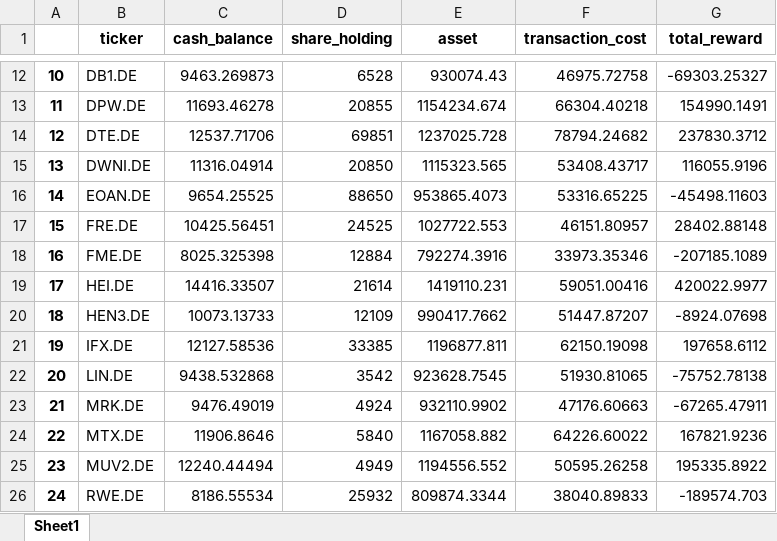
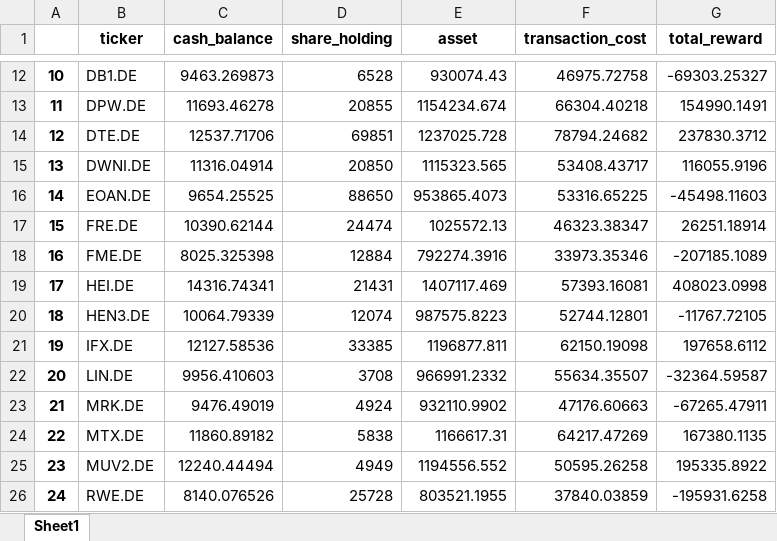
Before and after one commit to JingZhang918/master_thesis, an Excel workbook: DRL_Automated_Trading/results14/DAX.xlsx, sheet Sheet1, drawn as a sheet; only a part is shown, gaps mark what is left out; values as stored, in another font and other column widths than the file's, no borders; the diff covers the shown part only; the diff names each change by its address in the sheet, - before the commit and + after, or states it on an @@ line.

```diff
--- a/DRL_Automated_Trading/results14/DAX.xlsx (sheet Sheet1)
+++ b/DRL_Automated_Trading/results14/DAX.xlsx (sheet Sheet1)
-C17 (cash_balance): 10425.56451
+C17 (cash_balance): 10390.62144
-D17 (share_holding): 24525
+D17 (share_holding): 24474
-E17 (asset): 1027722.553
+E17 (asset): 1025572.13
-F17 (transaction_cost): 46151.80957
+F17 (transaction_cost): 46323.38347
-G17 (total_reward): 28402.88148
+G17 (total_reward): 26251.18914
-C19 (cash_balance): 14416.33507
+C19 (cash_balance): 14316.74341
-D19 (share_holding): 21614
+D19 (share_holding): 21431
-E19 (asset): 1419110.231
+E19 (asset): 1407117.469
-F19 (transaction_cost): 59051.00416
+F19 (transaction_cost): 57393.16081
-G19 (total_reward): 420022.9977
+G19 (total_reward): 408023.0998
-C20 (cash_balance): 10073.13733
+C20 (cash_balance): 10064.79339
-D20 (share_holding): 12109
+D20 (share_holding): 12074
-E20 (asset): 990417.7662
+E20 (asset): 987575.8223
-F20 (transaction_cost): 51447.87207
+F20 (transaction_cost): 52744.12801
-G20 (total_reward): -8924.07698
+G20 (total_reward): -11767.72105
-C22 (cash_balance): 9438.532868
+C22 (cash_balance): 9956.410603
-D22 (share_holding): 3542
+D22 (share_holding): 3708
-E22 (asset): 923628.7545
+E22 (asset): 966991.2332
-F22 (transaction_cost): 51930.81065
+F22 (transaction_cost): 55634.35507
-G22 (total_reward): -75752.78138
+G22 (total_reward): -32364.59587
-C24 (cash_balance): 11906.8646
+C24 (cash_balance): 11860.89182
-D24 (share_holding): 5840
+D24 (share_holding): 5838
-E24 (asset): 1167058.882
+E24 (asset): 1166617.31
-F24 (transaction_cost): 64226.60022
+F24 (transaction_cost): 64217.47269
-G24 (total_reward): 167821.9236
+G24 (total_reward): 167380.1135
-C26 (cash_balance): 8186.55534
+C26 (cash_balance): 8140.076526
-D26 (share_holding): 25932
+D26 (share_holding): 25728
-E26 (asset): 809874.3344
+E26 (asset): 803521.1955
-F26 (transaction_cost): 38040.89833
+F26 (transaction_cost): 37840.03859
-G26 (total_reward): -189574.703
+G26 (total_reward): -195931.6258
```
Also changed, not shown: 2 added rows and 29 edited cells elsewhere in this sheet, DRL_Automated_Trading/results14/BAS.DE.xlsx, DRL_Automated_Trading/results14/HEI.DE.xlsx, 41 other files.
